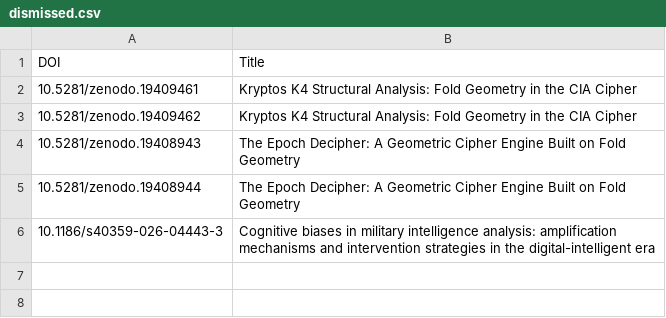
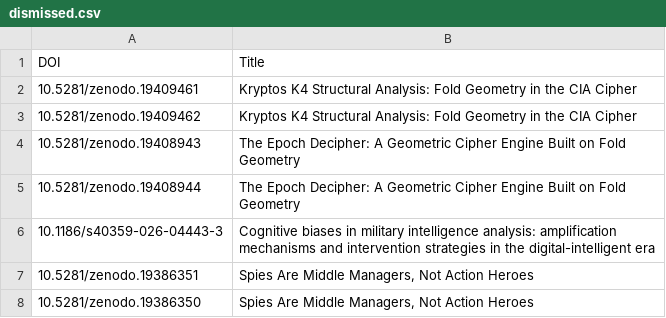
Before and after one commit to yusufaliozkan/zotero-intelligence-bibliography, a CSV file: dismissed.csv, drawn as a sheet.

Commit message:
Update dismissed.csv via Streamlit admin

```diff
--- a/dismissed.csv
+++ b/dismissed.csv
@@ -6 +6,3 @@ DOI,Title
 10.1186/s40359-026-04443-3,Cognitive biases in military intelligence analysis: amplification mechanisms and intervention strategies in the digital-intelligent era
+10.5281/zenodo.19386351,"Spies Are Middle Managers, Not Action Heroes"
+10.5281/zenodo.19386350,"Spies Are Middle Managers, Not Action Heroes"
```
